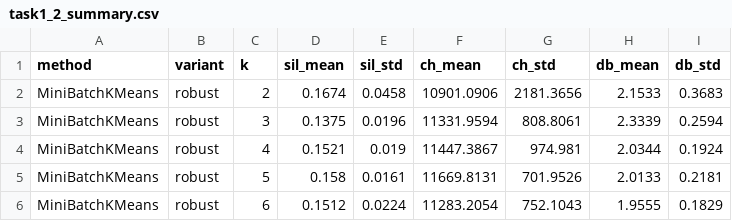
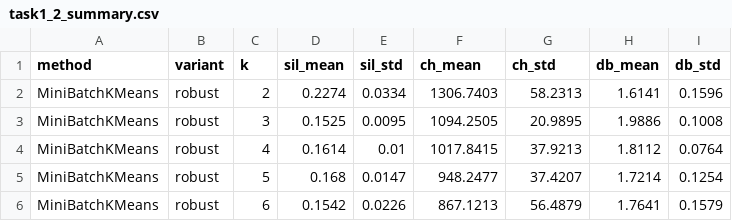
Before and after one commit to zDud4s/ANSup-hotel-project, a CSV file: tables/task1_2_summary.csv, drawn as a sheet; only a part is shown; the diff covers the shown part only.

```diff
--- a/tables/task1_2_summary.csv
+++ b/tables/task1_2_summary.csv
@@ -1,6 +1,6 @@
 method,variant,k,sil_mean,sil_std,ch_mean,ch_std,db_mean,db_std
-MiniBatchKMeans,robust,2,0.1674,0.0458,10901.0906,2181.3656,2.1533,0.3683
-MiniBatchKMeans,robust,3,0.1375,0.0196,11331.9594,808.8061,2.3339,0.2594
-MiniBatchKMeans,robust,4,0.1521,0.019,11447.3867,974.981,2.0344,0.1924
-MiniBatchKMeans,robust,5,0.158,0.0161,11669.8131,701.9526,2.0133,0.2181
-MiniBatchKMeans,robust,6,0.1512,0.0224,11283.2054,752.1043,1.9555,0.1829
+MiniBatchKMeans,robust,2,0.2274,0.0334,1306.7403,58.2313,1.6141,0.1596
+MiniBatchKMeans,robust,3,0.1525,0.0095,1094.2505,20.9895,1.9886,0.1008
+MiniBatchKMeans,robust,4,0.1614,0.01,1017.8415,37.9213,1.8112,0.0764
+MiniBatchKMeans,robust,5,0.168,0.0147,948.2477,37.4207,1.7214,0.1254
+MiniBatchKMeans,robust,6,0.1542,0.0226,867.1213,56.4879,1.7641,0.1579
```
Also changed, not shown: 64 edited cells elsewhere in this file, experiments.csv, tables/task1_2_stability.csv, 4 other files.
